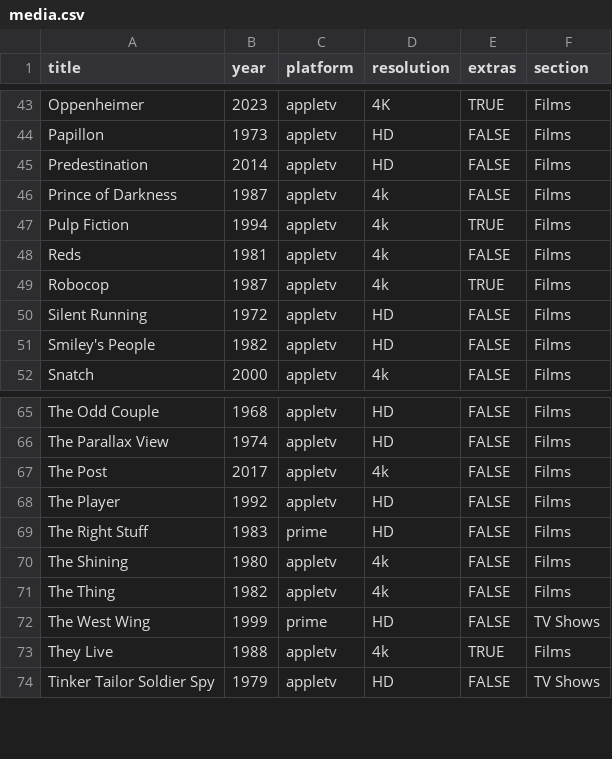
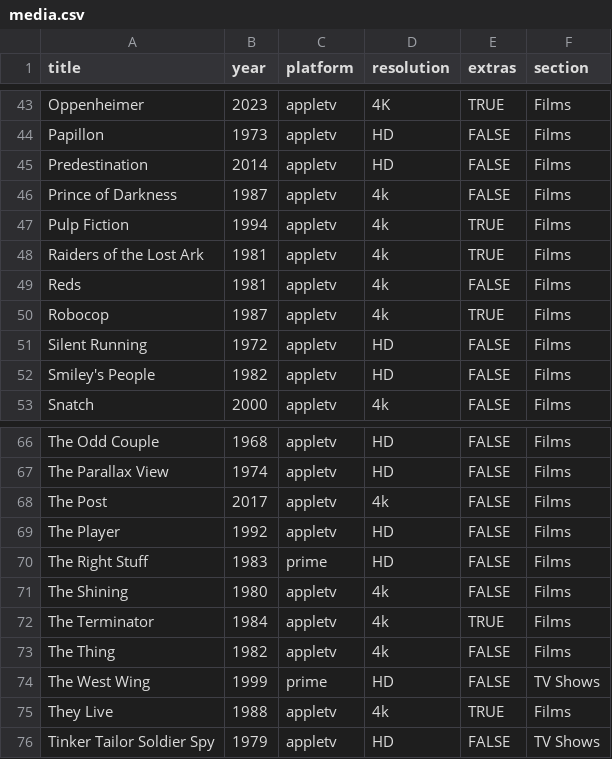
Before and after one commit to rdubar/rogkit, a CSV file: rogkit_package/media/media.csv, drawn as a sheet; only a part is shown, gaps mark what is left out.

```diff
--- a/rogkit_package/media/media.csv
+++ b/rogkit_package/media/media.csv
@@ -47,2 +47,3 @@ Prince of Darkness,1987,appletv,4k,FALSE,Films
 Pulp Fiction,1994,appletv,4k,TRUE,Films
+Raiders of the Lost Ark,1981,appletv,4k,TRUE,Films
 Reds,1981,appletv,4k,FALSE,Films
@@ -70,2 +71,3 @@ The Right Stuff,1983,prime,HD,FALSE,Films
 The Shining,1980,appletv,4k,FALSE,Films
+The Terminator,1984,appletv,4k,TRUE,Films
 The Thing,1982,appletv,4k,FALSE,Films
```
Also changed, not shown: 3 other files.
